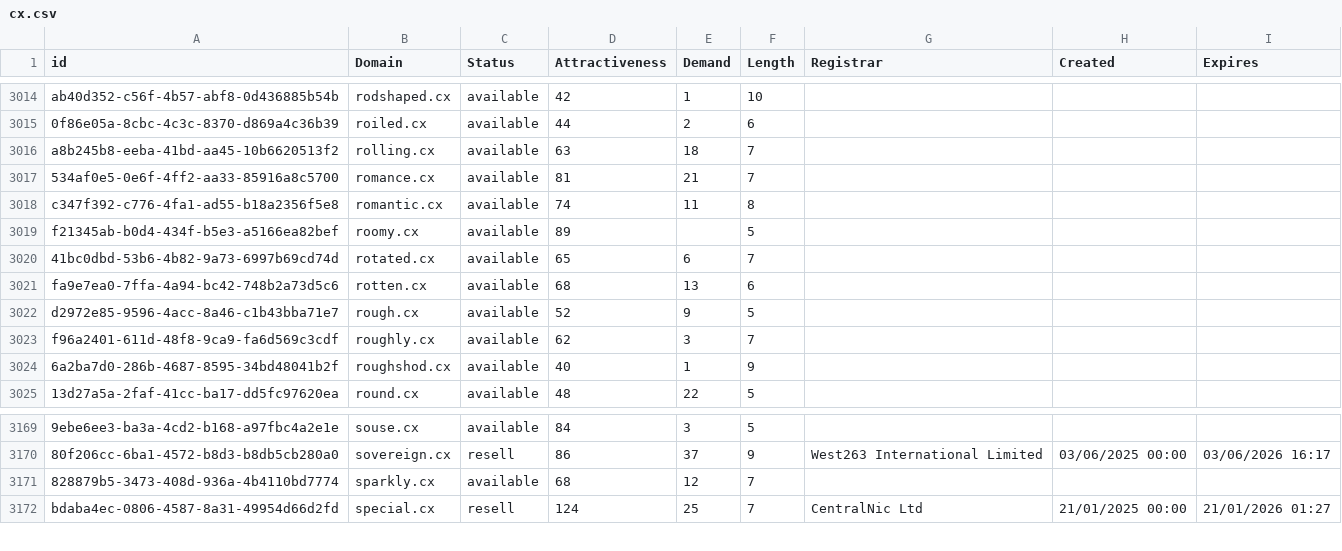
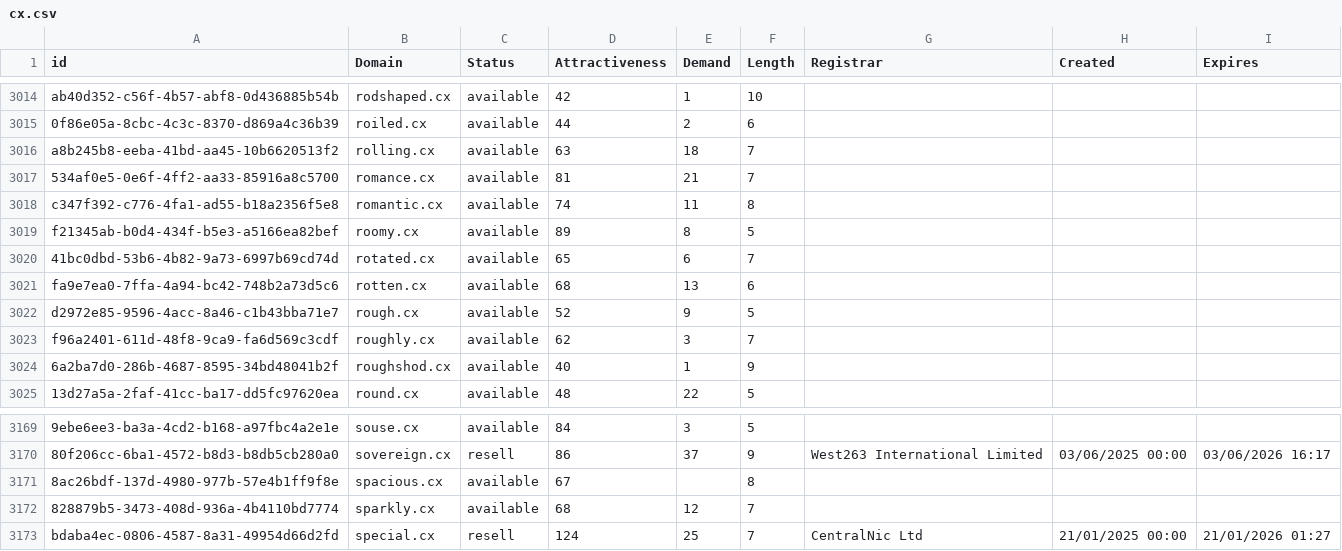
Before and after one commit to UniqueDomains/cx-oneword-domains, a CSV file: cx.csv, drawn as a sheet; only a part is shown, gaps mark what is left out; the diff names each change by its address in the sheet, - before the commit and + after, or states it on an @@ line.

Commit message:
Domains update

```diff
--- a/cx.csv
+++ b/cx.csv
-E3019 (Demand): (empty)
+E3019 (Demand): 8
+row 3171: 8ac26bdf-137d-4980-977b-57e4b1ff9f8e | spacious.cx | available | 67 |  | 8
```
Also changed, not shown: 2 other files.
